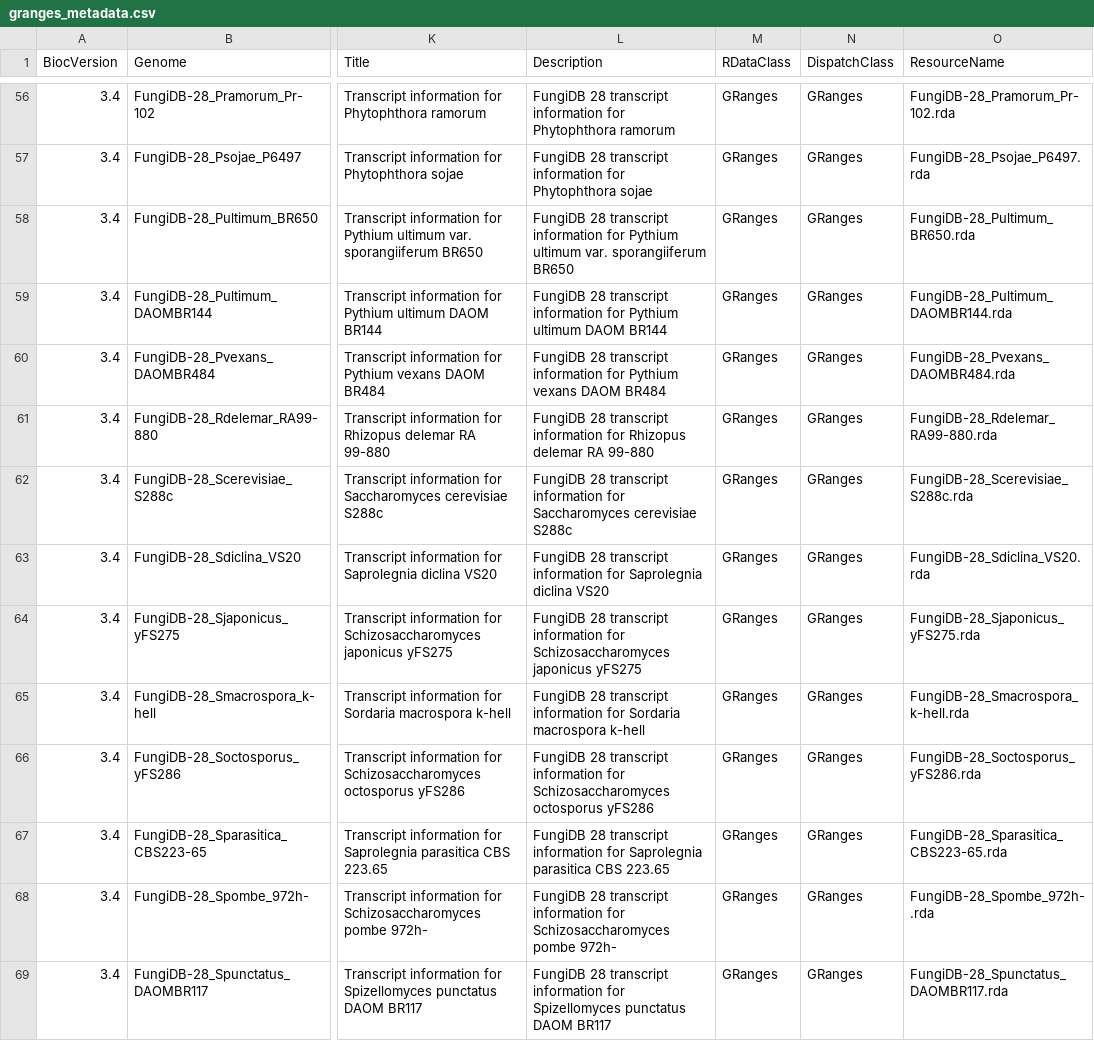
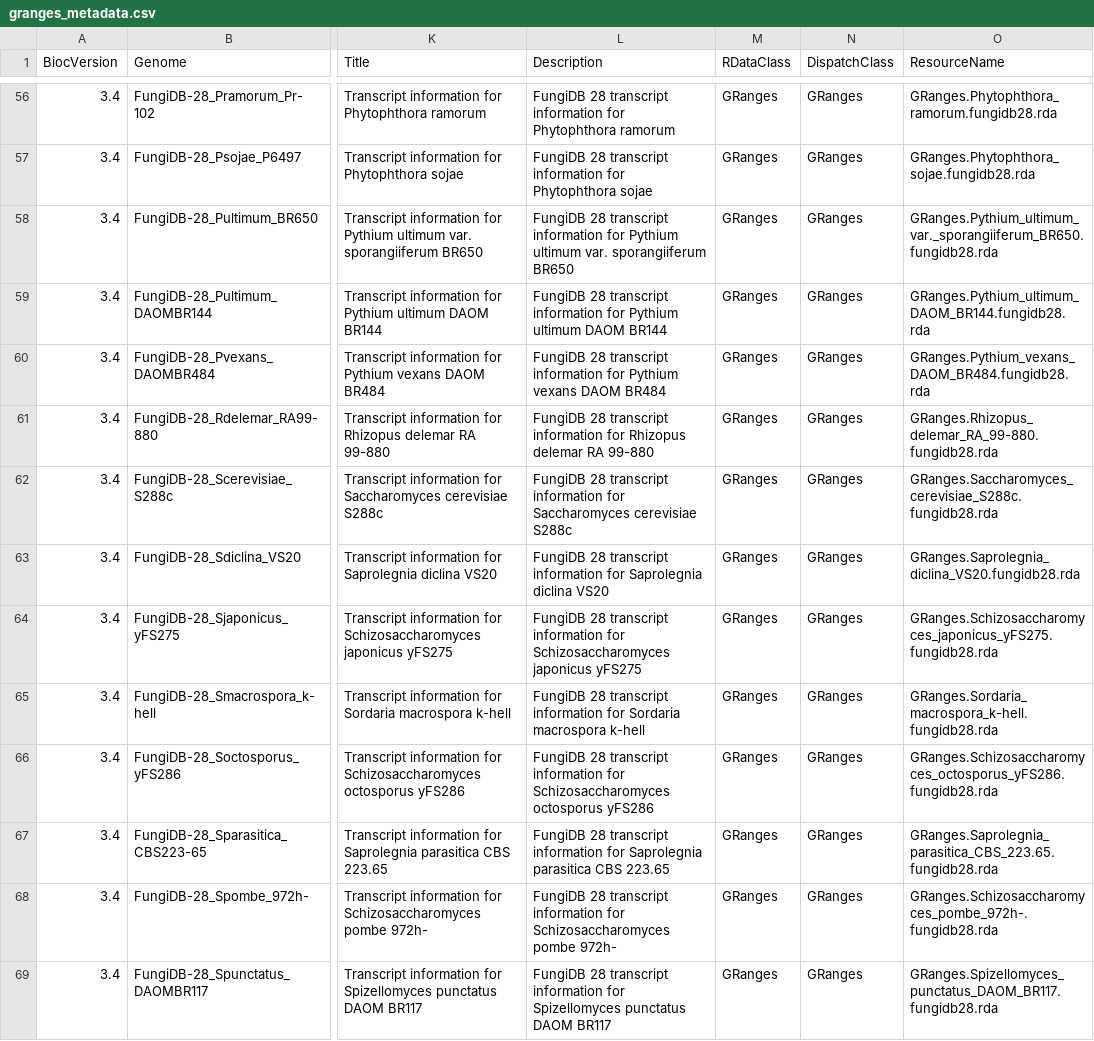
Before and after one commit to khughitt/EuPathDB, a CSV file: inst/extdata/granges_metadata.csv, drawn as a sheet; only a part is shown, gaps mark what is left out; the diff covers the shown part only; the diff names each change by its address in the sheet, - before the commit and + after, or states it on an @@ line.

Commit message:
updated ah resource names to reflect conventions used by existing bioc packages

```diff
--- a/inst/extdata/granges_metadata.csv
+++ b/inst/extdata/granges_metadata.csv
-O56 (ResourceName): FungiDB-28_Pramorum_Pr-102.rda
+O56 (ResourceName): GRanges.Phytophthora_ramorum.fungidb28.rda
-O57 (ResourceName): FungiDB-28_Psojae_P6497.rda
+O57 (ResourceName): GRanges.Phytophthora_sojae.fungidb28.rda
-O58 (ResourceName): FungiDB-28_Pultimum_BR650.rda
+O58 (ResourceName): GRanges.Pythium_ultimum_var._sporangiiferum_BR650.fungidb28.rda
-O59 (ResourceName): FungiDB-28_Pultimum_DAOMBR144.rda
+O59 (ResourceName): GRanges.Pythium_ultimum_DAOM_BR144.fungidb28.rda
-O60 (ResourceName): FungiDB-28_Pvexans_DAOMBR484.rda
+O60 (ResourceName): GRanges.Pythium_vexans_DAOM_BR484.fungidb28.rda
-O61 (ResourceName): FungiDB-28_Rdelemar_RA99-880.rda
+O61 (ResourceName): GRanges.Rhizopus_delemar_RA_99-880.fungidb28.rda
-O62 (ResourceName): FungiDB-28_Scerevisiae_S288c.rda
+O62 (ResourceName): GRanges.Saccharomyces_cerevisiae_S288c.fungidb28.rda
-O63 (ResourceName): FungiDB-28_Sdiclina_VS20.rda
+O63 (ResourceName): GRanges.Saprolegnia_diclina_VS20.fungidb28.rda
-O64 (ResourceName): FungiDB-28_Sjaponicus_yFS275.rda
+O64 (ResourceName): GRanges.Schizosaccharomyces_japonicus_yFS275.fungidb28.rda
-O65 (ResourceName): FungiDB-28_Smacrospora_k-hell.rda
+O65 (ResourceName): GRanges.Sordaria_macrospora_k-hell.fungidb28.rda
-O66 (ResourceName): FungiDB-28_Soctosporus_yFS286.rda
+O66 (ResourceName): GRanges.Schizosaccharomyces_octosporus_yFS286.fungidb28.rda
-O67 (ResourceName): FungiDB-28_Sparasitica_CBS223-65.rda
+O67 (ResourceName): GRanges.Saprolegnia_parasitica_CBS_223.65.fungidb28.rda
-O68 (ResourceName): FungiDB-28_Spombe_972h-.rda
+O68 (ResourceName): GRanges.Schizosaccharomyces_pombe_972h-.fungidb28.rda
-O69 (ResourceName): FungiDB-28_Spunctatus_DAOMBR117.rda
+O69 (ResourceName): GRanges.Spizellomyces_punctatus_DAOM_BR117.fungidb28.rda
```
Also changed, not shown: 140 edited cells elsewhere in this file, inst/extdata/orgdb_metadata.csv, 2 other files.
